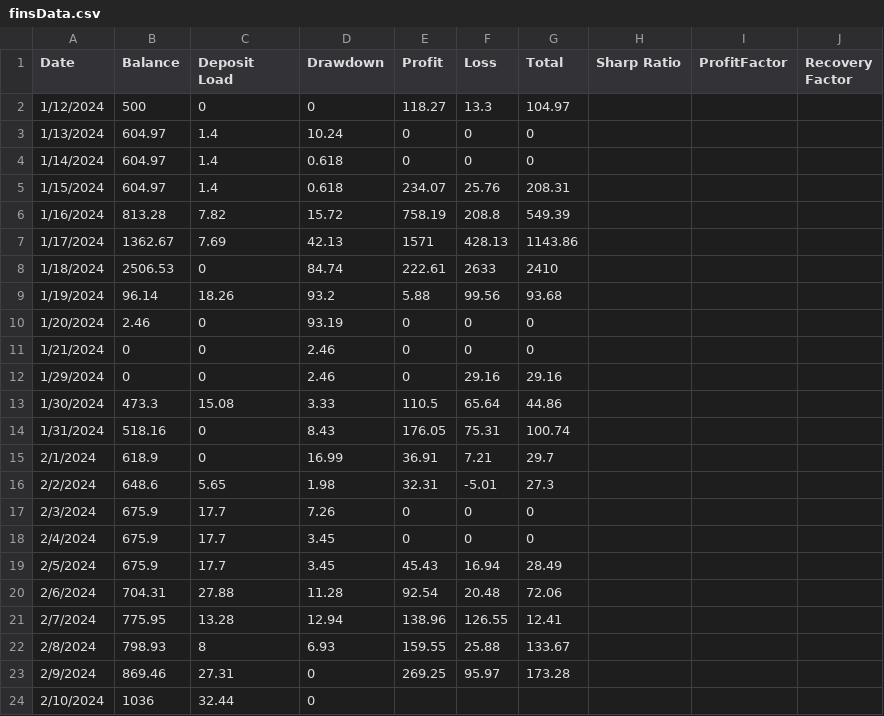
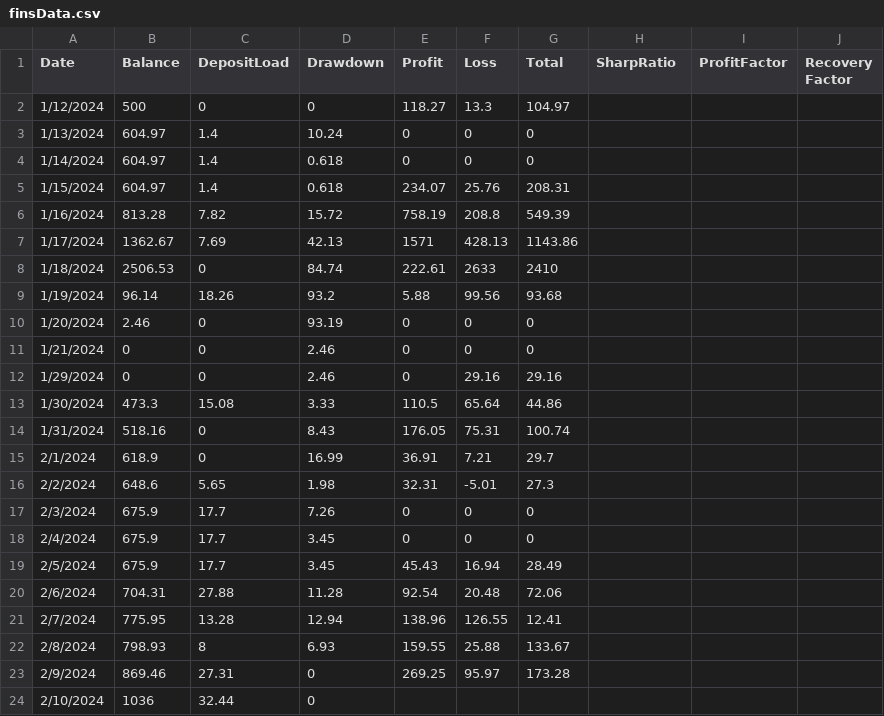
Before and after one commit to gamaiun/Steinery-web, a CSV file: finsData.csv, drawn as a sheet.

Commit message:
Update finsData.csv

```diff
--- a/finsData.csv
+++ b/finsData.csv
@@ -1,2 +1,2 @@
-Date,Balance,Deposit Load,Drawdown,Profit,Loss,Total,Sharp Ratio,ProfitFactor,Recovery Factor
+Date,Balance,DepositLoad,Drawdown,Profit,Loss,Total,SharpRatio,ProfitFactor,Recovery Factor
 1/12/2024,500,0,0,118.27,13.3,104.97,,,
```
